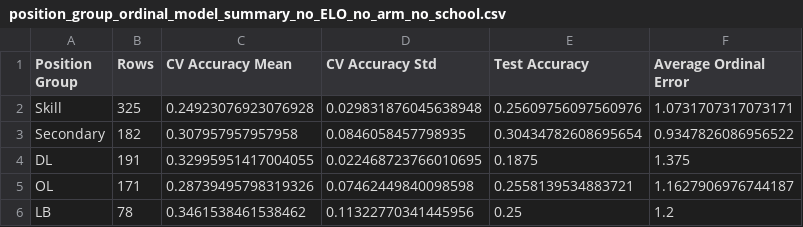
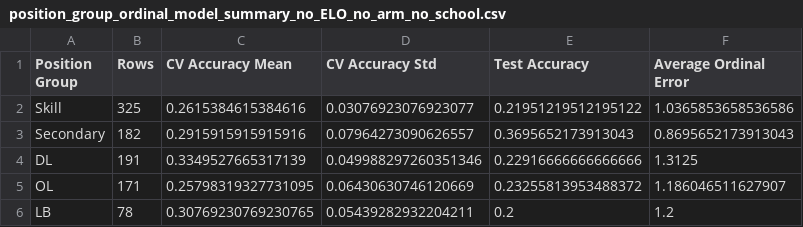
Before and after one commit to alexlevkulich/BSAN-Project-2, a CSV file: position_group_ordinal_model_summary_no_ELO_no_arm_no_school.csv, drawn as a sheet.

```diff
--- a/position_group_ordinal_model_summary_no_ELO_no_arm_no_school.csv
+++ b/position_group_ordinal_model_summary_no_ELO_no_arm_no_school.csv
@@ -1,6 +1,6 @@
 Position Group,Rows,CV Accuracy Mean,CV Accuracy Std,Test Accuracy,Average Ordinal Error
-Skill,325,0.24923076923076928,0.029831876045638948,0.25609756097560976,1.0731707317073171
-Secondary,182,0.307957957957958,0.0846058457798935,0.30434782608695654,0.9347826086956522
-DL,191,0.32995951417004055,0.022468723766010695,0.1875,1.375
-OL,171,0.28739495798319326,0.07462449840098598,0.2558139534883721,1.1627906976744187
-LB,78,0.3461538461538462,0.11322770341445956,0.25,1.2
+Skill,325,0.2615384615384616,0.03076923076923077,0.21951219512195122,1.0365853658536586
+Secondary,182,0.2915915915915916,0.07964273090626557,0.3695652173913043,0.8695652173913043
+DL,191,0.3349527665317139,0.049988297260351346,0.22916666666666666,1.3125
+OL,171,0.25798319327731095,0.06430630746120669,0.23255813953488372,1.186046511627907
+LB,78,0.30769230769230765,0.05439282932204211,0.2,1.2
```
Also changed, not shown: gains_chart_Round_1_ordinal_no_ELO_no_arm_no_school.csv, gains_chart_Rounds_2_3_ordinal_no_ELO_no_arm_no_school.csv, 5 other files.
